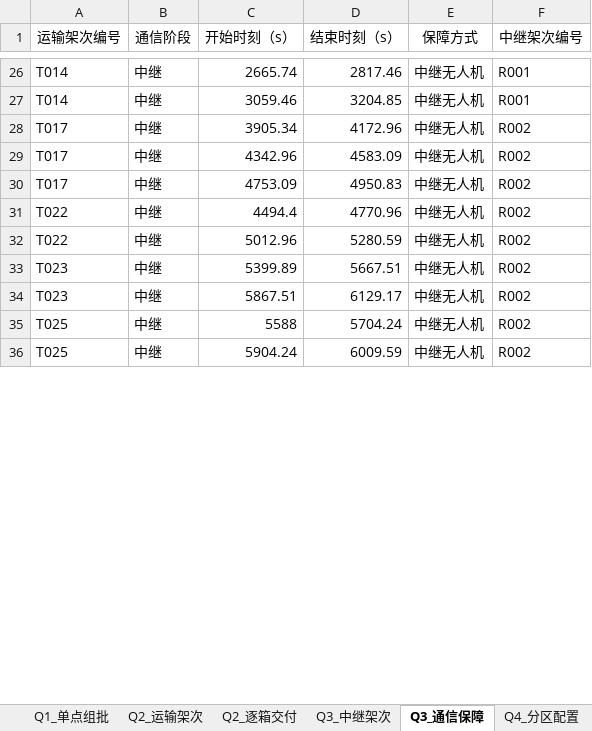
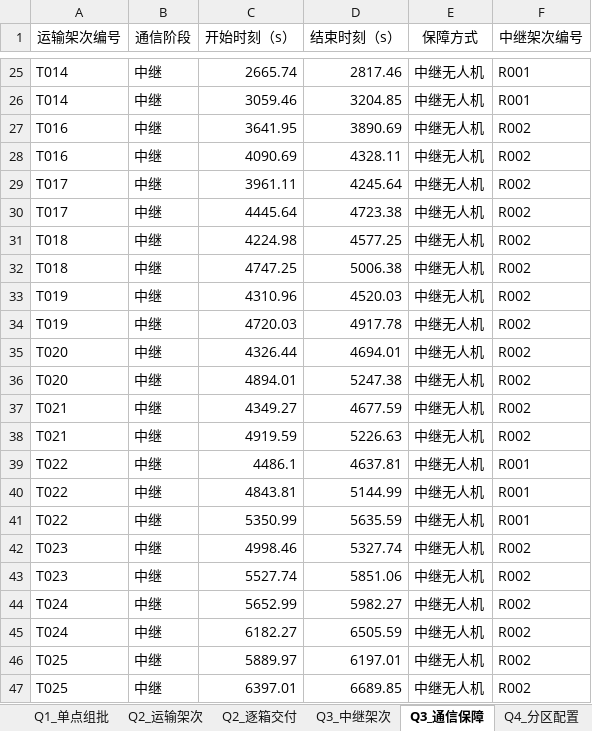
Before and after one commit to zhuobichen/MathModeling-Agent, an Excel workbook: 测试_研赛2026D/_交付/结果提交表.xlsx, sheet Q3_通信保障, drawn as a sheet; only a part is shown, gaps mark what is left out; values as stored, in another font and other column widths than the file's, no borders; addresses are those after the commit; the diff covers the shown part only; the diff names each change by its address in the sheet, - before the commit and + after, or states it on an @@ line.

```diff
--- a/测试_研赛2026D/_交付/结果提交表.xlsx (sheet Q3_通信保障)
+++ b/测试_研赛2026D/_交付/结果提交表.xlsx (sheet Q3_通信保障)
-A27 (运输架次编号): T017
+A27 (运输架次编号): T016
-C27 (开始时刻（s）): 3905.34
+C27 (开始时刻（s）): 3641.95
-D27 (结束时刻（s）): 4172.96
+D27 (结束时刻（s）): 3890.69
+row 28: T016 | 中继 | 4090.69 | 4328.11 | 中继无人机 | R002
-C29 (开始时刻（s）): 4342.96
+C29 (开始时刻（s）): 3961.11
-D29 (结束时刻（s）): 4583.09
+D29 (结束时刻（s）): 4245.64
-C30 (开始时刻（s）): 4753.09
+C30 (开始时刻（s）): 4445.64
-D30 (结束时刻（s）): 4950.83
+D30 (结束时刻（s）): 4723.38
+row 31: T018 | 中继 | 4224.98 | 4577.25 | 中继无人机 | R002
+row 32: T018 | 中继 | 4747.25 | 5006.38 | 中继无人机 | R002
+row 33: T019 | 中继 | 4310.96 | 4520.03 | 中继无人机 | R002
+row 34: T019 | 中继 | 4720.03 | 4917.78 | 中继无人机 | R002
-A35:A36 (运输架次编号): T022
+A35:A36 (运输架次编号): T020
-C35 (开始时刻（s）): 4494.4
+C35 (开始时刻（s）): 4326.44
-D35 (结束时刻（s）): 4770.96
+D35 (结束时刻（s）): 4694.01
-C36 (开始时刻（s）): 5012.96
+C36 (开始时刻（s）): 4894.01
-D36 (结束时刻（s）): 5280.59
+D36 (结束时刻（s）): 5247.38
+row 37: T021 | 中继 | 4349.27 | 4677.59 | 中继无人机 | R002
+row 38: T021 | 中继 | 4919.59 | 5226.63 | 中继无人机 | R002
+row 39: T022 | 中继 | 4486.1 | 4637.81 | 中继无人机 | R001
+row 40: T022 | 中继 | 4843.81 | 5144.99 | 中继无人机 | R001
+row 41: T022 | 中继 | 5350.99 | 5635.59 | 中继无人机 | R001
-C42 (开始时刻（s）): 5399.89
+C42 (开始时刻（s）): 4998.46
-D42 (结束时刻（s）): 5667.51
+D42 (结束时刻（s）): 5327.74
-C43 (开始时刻（s）): 5867.51
+C43 (开始时刻（s）): 5527.74
-D43 (结束时刻（s）): 6129.17
+D43 (结束时刻（s）): 5851.06
+row 44: T024 | 中继 | 5652.99 | 5982.27 | 中继无人机 | R002
+row 45: T024 | 中继 | 6182.27 | 6505.59 | 中继无人机 | R002
-C46 (开始时刻（s）): 5588
+C46 (开始时刻（s）): 5889.97
-D46 (结束时刻（s）): 5704.24
+D46 (结束时刻（s）): 6197.01
-C47 (开始时刻（s）): 5904.24
+C47 (开始时刻（s）): 6397.01
-D47 (结束时刻（s）): 6009.59
+D47 (结束时刻（s）): 6689.85
```
Also changed, not shown: 8 added rows, 25 removed rows and 53 edited cells elsewhere in this sheet, sheet Q2_运输架次, sheet Q2_逐箱交付, sheet Q4_分区配置, sheet Q3_中继架次, 30 other files.
